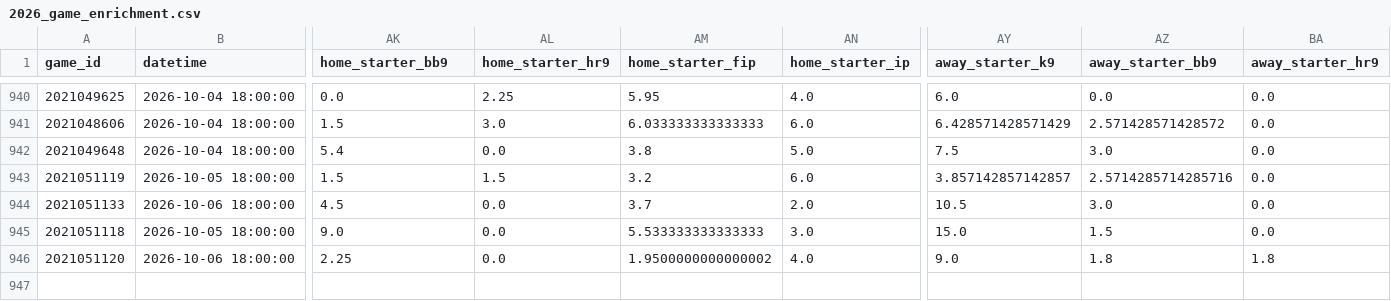
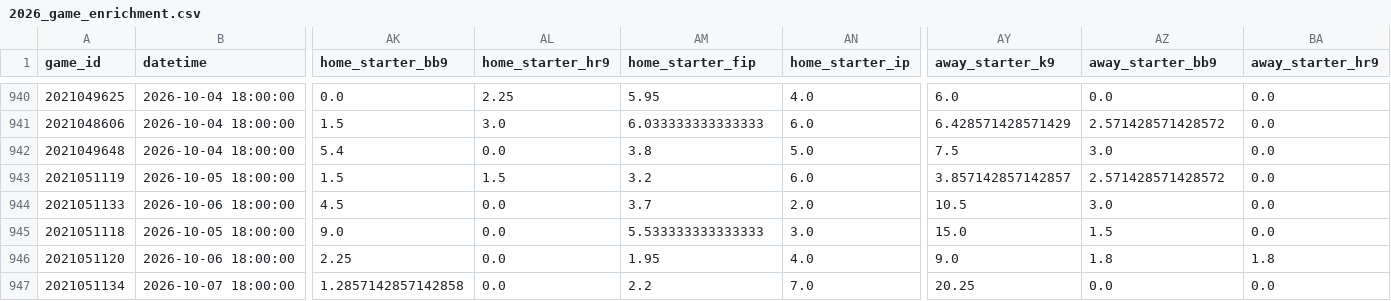
Before and after one commit to sasasotaro1202-star/Baseball, a CSV file: data/checkpoints/2026_game_enrichment.csv, drawn as a sheet; only a part is shown, gaps mark what is left out; rows hold the shown columns only; the diff names each change by its address in the sheet, - before the commit and + after, or states it on an @@ line.

```diff
--- a/data/checkpoints/2026_game_enrichment.csv
+++ b/data/checkpoints/2026_game_enrichment.csv
-AZ943 (away_starter_bb9): 2.5714285714285716
+AZ943 (away_starter_bb9): 2.571428571428572
-AM946 (home_starter_fip): 1.9500000000000002
+AM946 (home_starter_fip): 1.95
+row 947: 2021051134 | 2026-10-07 18:00:00 | 1.2857142857142858 | 0.0 | 2.2 | 7.0 | 20.25 | 0.0 | 0.0
```
Also changed, not shown: data/npb_games/2026_multi_source_pbp.csv, data/source_coverage.csv, 11 other files.
